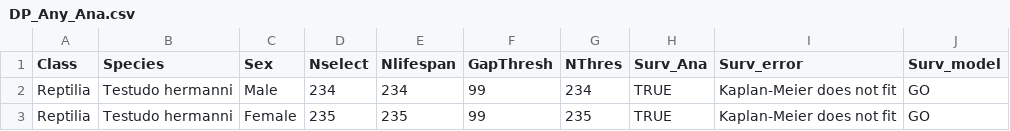
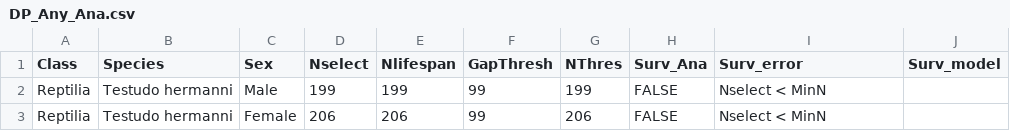
Before and after one commit to fplard/ISRverse, a CSV file: inst/DP_Any_Ana.csv, drawn as a sheet.

```diff
--- a/inst/DP_Any_Ana.csv
+++ b/inst/DP_Any_Ana.csv
@@ -1,3 +1,3 @@
 "Class";"Species";"Sex";"Nselect";"Nlifespan";"GapThresh";"NThres";"Surv_Ana";"Surv_error";"Surv_model"
-"Reptilia";"Testudo hermanni";"Male";"234";"234";"99";"234";TRUE;"Kaplan-Meier does not fit";"GO"
-"Reptilia";"Testudo hermanni";"Female";"235";"235";"99";"235";TRUE;"Kaplan-Meier does not fit";"GO"
+"Reptilia";"Testudo hermanni";"Male";"199";"199";"99";"199";FALSE;"Nselect < MinN";""
+"Reptilia";"Testudo hermanni";"Female";"206";"206";"99";"206";FALSE;"Nselect < MinN";""
```
Also changed, not shown: inst/DP_Analyses.csv, inst/DP_Survival.csv, 39 other files.
